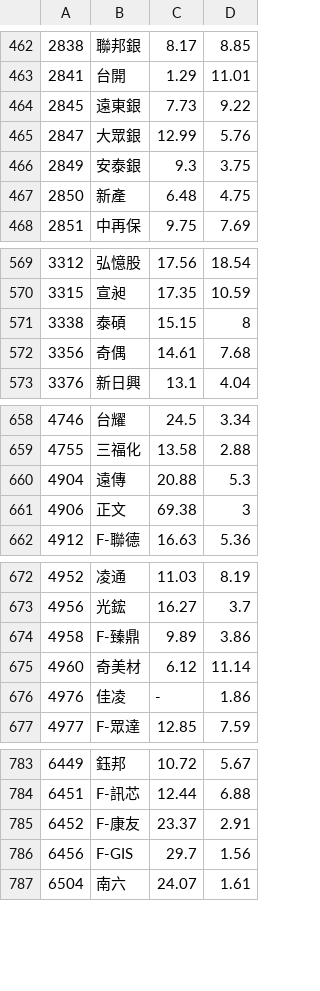
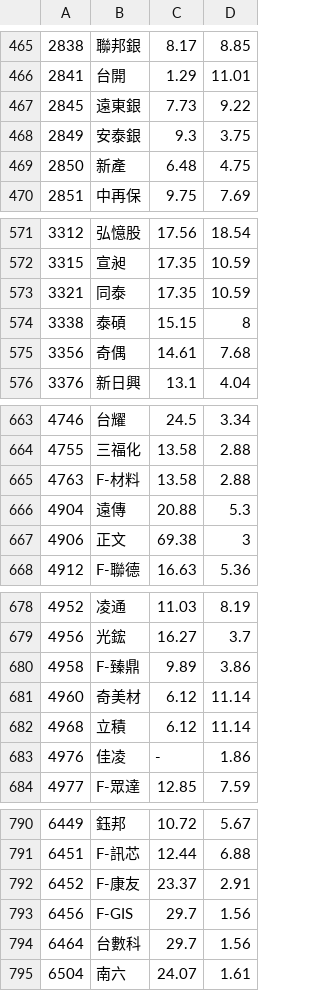
Before and after one commit to weihautin/Stock_Bot, a CSV file: grs/twse_list.csv, drawn as a sheet; only a part is shown, gaps mark what is left out; the diff covers the shown part only.

```diff
--- a/grs/twse_list.csv
+++ b/grs/twse_list.csv
@@ -464,3 +467,2 @@
 2845,遠東銀,7.73,9.22
-2847,大眾銀,12.99,5.76
 2849,安泰銀,9.3,3.75
@@ -570,2 +572,3 @@
 3315,宣昶,17.35,10.59
+3321,同泰,17.35,10.59
 3338,泰碩,15.15,8
@@ -659,2 +664,3 @@
 4755,三福化,13.58,2.88
+4763,F-材料,13.58,2.88
 4904,遠傳,20.88,5.3
@@ -675,2 +681,3 @@
 4960,奇美材,6.12,11.14
+4968,立積,6.12,11.14
 4976,佳凌,-,1.86
@@ -786,2 +793,3 @@
 6456,F-GIS,29.7,1.56
+6464,台數科,29.7,1.56
 6504,南六,24.07,1.61
```
Also changed, not shown: 7 added rows elsewhere in this file, 14 other files.
